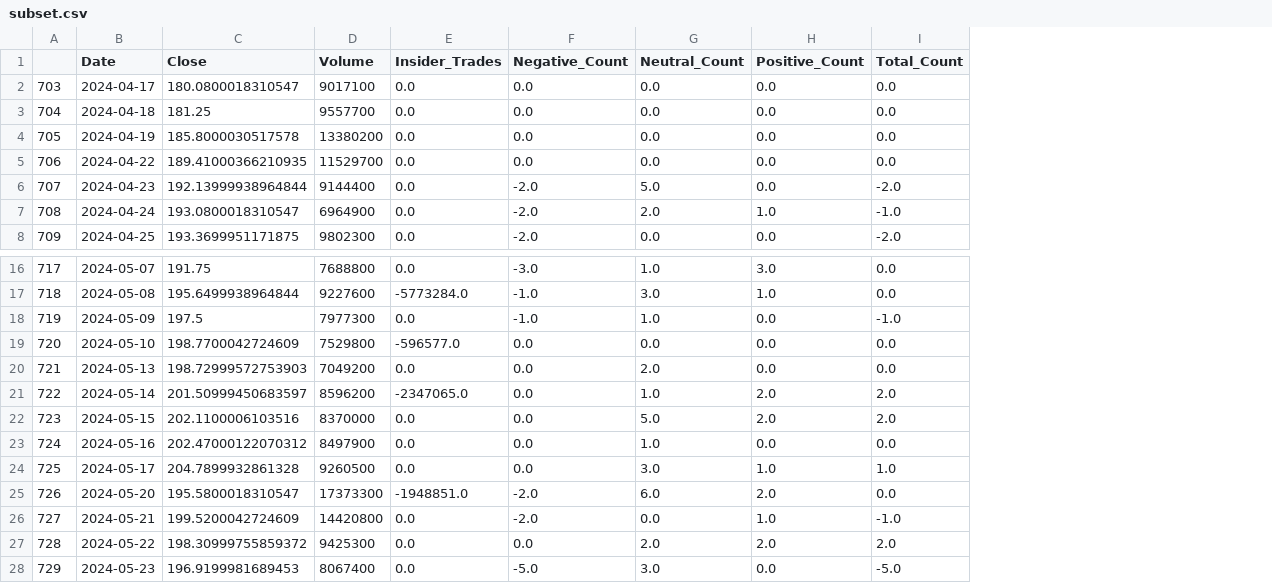
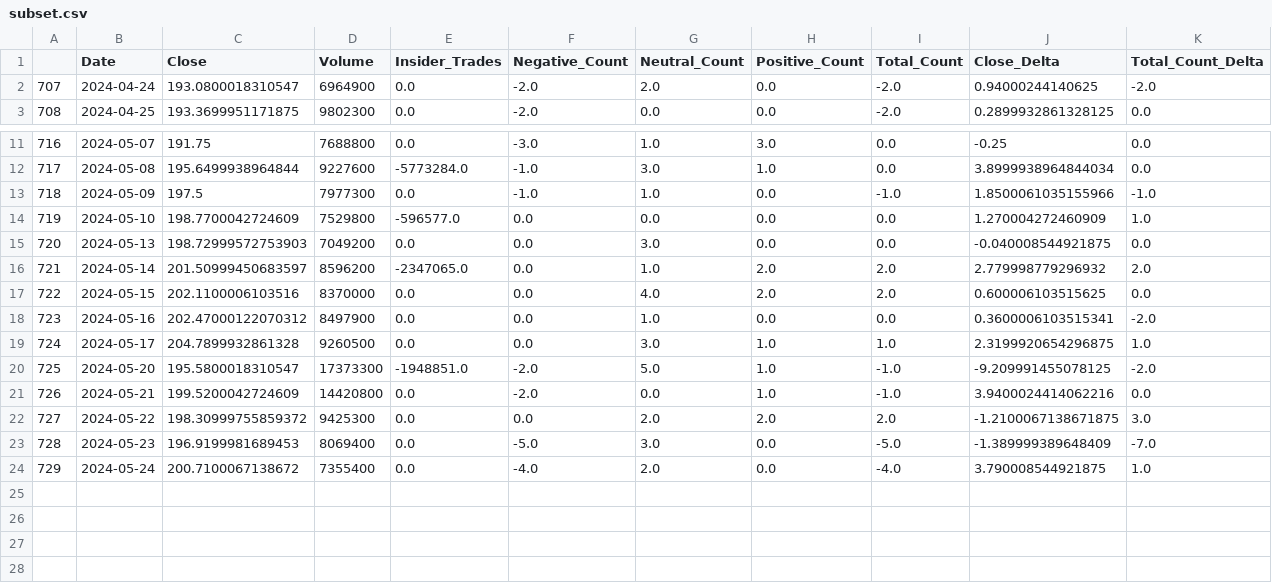
Before and after one commit to rryanhermes/Equity-Analyzer, a CSV file: subset.csv, drawn as a sheet; only a part is shown, gaps mark what is left out; removed rows and columns are numbered as before the commit, all else as after; the diff names each change by its address in the sheet, - before the commit and + after, or states it on an @@ line.

```diff
--- a/subset.csv
+++ b/subset.csv
+column J (Close_Delta), rows 2-3: 0.94000244140625 | 0.2899932861328125; rows 11-23: -0.25 | 3.8999938964844034 | 1.8500061035155966 | 1.270004272460909 | -0.040008544921875 | 2.779998779296932 | 0.600006103515625 | 0.3600006103515341 | 2.3199920654296875 | -9.209991455078125 | 3.9400024414062216 | -1.2100067138671875 | -1.389999389648409
+column K (Total_Count_Delta), rows 2-3: -2.0 | 0.0; rows 11-23: 0.0 | 0.0 | -1.0 | 1.0 | 0.0 | 2.0 | 0.0 | -2.0 | 1.0 | -2.0 | 0.0 | 3.0 | -7.0
-row 2: 703 | 2024-04-17 | 180.0800018310547 | 9017100 | 0.0 | 0.0 | 0.0 | 0.0 | 0.0
-row 3: 704 | 2024-04-18 | 181.25 | 9557700 | 0.0 | 0.0 | 0.0 | 0.0 | 0.0
-row 4: 705 | 2024-04-19 | 185.8000030517578 | 13380200 | 0.0 | 0.0 | 0.0 | 0.0 | 0.0
-row 5: 706 | 2024-04-22 | 189.41000366210935 | 11529700 | 0.0 | 0.0 | 0.0 | 0.0 | 0.0
-row 6: 707 | 2024-04-23 | 192.13999938964844 | 9144400 | 0.0 | -2.0 | 5.0 | 0.0 | -2.0
@@ column A renumbered between rows 2 and 23 @@
-H2 (Positive_Count): 1.0
+H2 (Positive_Count): 0.0
-I2 (Total_Count): -1.0
+I2 (Total_Count): -2.0
-G15 (Neutral_Count): 2.0
+G15 (Neutral_Count): 3.0
-G17 (Neutral_Count): 5.0
+G17 (Neutral_Count): 4.0
-G20 (Neutral_Count): 6.0
+G20 (Neutral_Count): 5.0
-H20 (Positive_Count): 2.0
+H20 (Positive_Count): 1.0
-I20 (Total_Count): 0.0
+I20 (Total_Count): -1.0
-D23 (Volume): 8067400
+D23 (Volume): 8069400
+row 24: 729 | 2024-05-24 | 200.7100067138672 | 7355400 | 0.0 | -4.0 | 2.0 | 0.0 | -4.0 | 3.790008544921875 | 1.0
```
Also changed, not shown: data/JPM_daily.csv, data/JPM_sentiment.csv, 14 other files.
